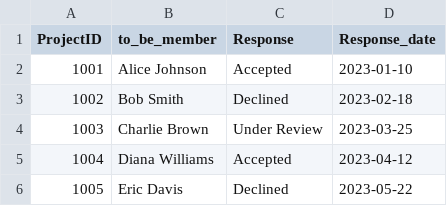
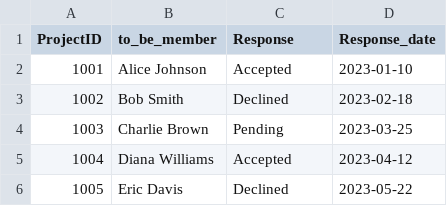
Before and after one commit to ppppphrt/final_project, a CSV file: Member_pending_request.csv, drawn as a sheet.

```diff
--- a/Member_pending_request.csv
+++ b/Member_pending_request.csv
@@ -3,3 +3,3 @@ ProjectID,to_be_member,Response,Response_date
 1002,Bob Smith,Declined,2023-02-18
-1003,Charlie Brown,Under Review,2023-03-25
+1003,Charlie Brown,Pending,2023-03-25
 1004,Diana Williams,Accepted,2023-04-12
```
Also changed, not shown: login.csv, persons.csv, 4 other files.
